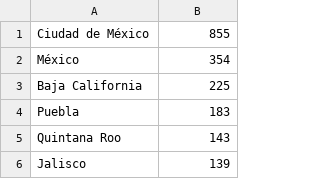
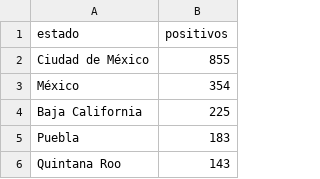
Before and after one commit to andresgcarmona/covid19-mx-data, a CSV file: src/data/por_estado.csv, drawn as a sheet; only a part is shown; the shorter side is filled out with more unchanged rows.

```diff
--- a/src/data/por_estado.csv
+++ b/src/data/por_estado.csv
@@ -1 +1,2 @@
+estado,positivos
 Ciudad de México,855
```
Also changed, not shown: 1 other file.
